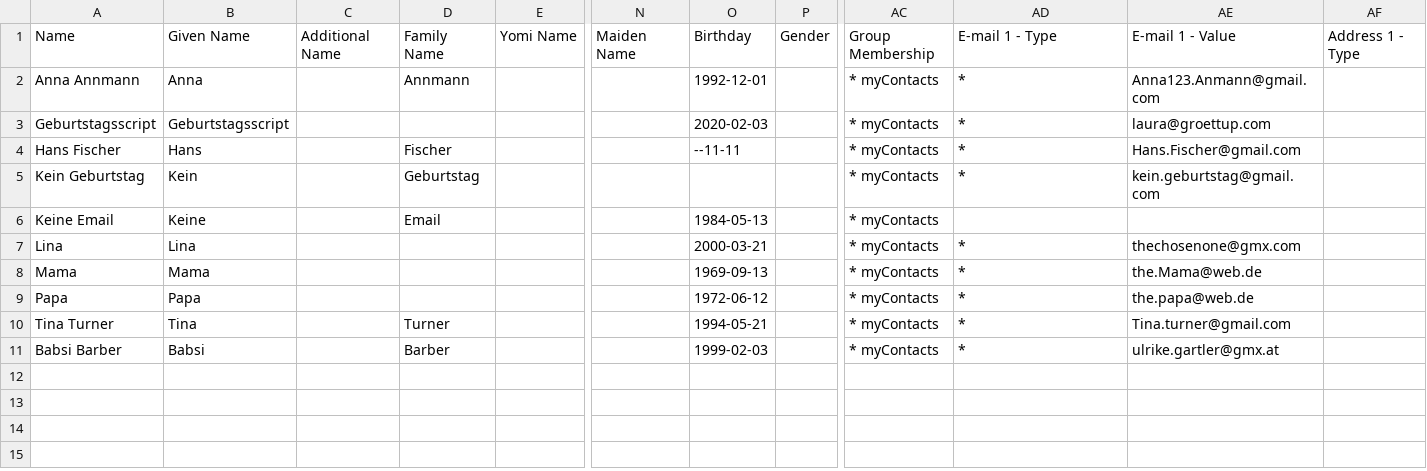
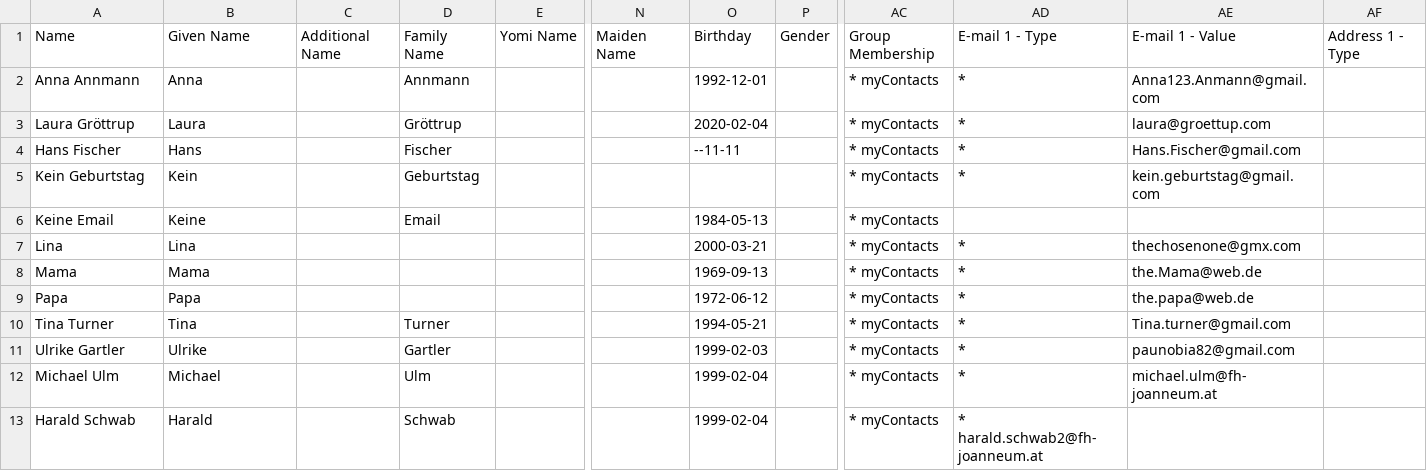
Before and after one commit to LauraGroettrup/BirthdayScript, a CSV file: contacts.csv, drawn as a sheet; only a part is shown, gaps mark what is left out; rows hold the shown columns only; the diff names each change by its address in the sheet, - before the commit and + after, or states it on an @@ line.

```diff
--- a/contacts.csv
+++ b/contacts.csv
-A3: Geburtstagsscript
+A3: Laura Gröttrup
-B3: Geburtstagsscript
+B3: Laura
-D3: (empty)
+D3: Gröttrup
-O3: 2020-02-03
+O3: 2020-02-04
-A11: Babsi Barber
+A11: Ulrike Gartler
-B11: Babsi
+B11: Ulrike
-D11: Barber
+D11: Gartler
-AE11: ulrike.gartler@gmx.at
+AE11: paunobia82@gmail.com
+row 12: Michael Ulm | Michael |  | Ulm |  |  | 1999-02-04 |  | * myContacts | * | michael.ulm@fh-joanneum.at
+row 13: Harald Schwab | Harald |  | Schwab |  |  | 1999-02-04 |  | * myContacts | * harald.schwab2@fh-joanneum.at
```
Also changed, not shown: 2 other files.
